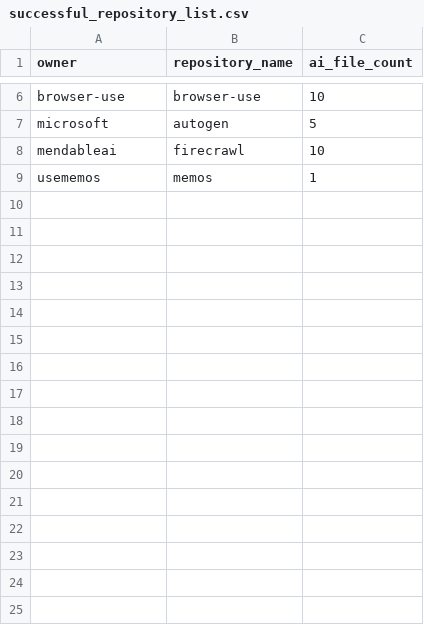
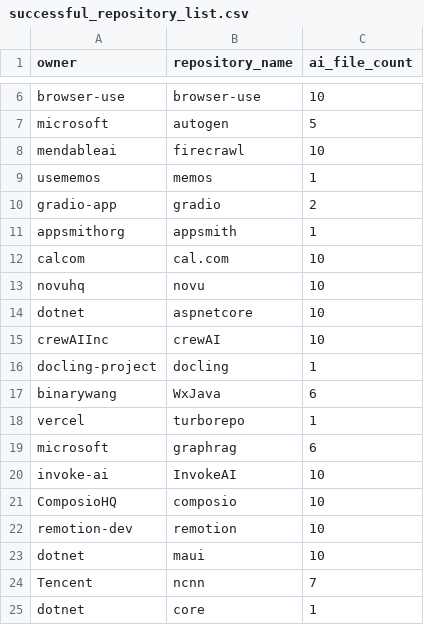
Before and after one commit to ShouSawa/AI-Code-Maintainability, a CSV file: dataset/successful_repository_list.csv, drawn as a sheet; only a part is shown, gaps mark what is left out; the diff names each change by its address in the sheet, - before the commit and + after, or states it on an @@ line.

```diff
--- a/dataset/successful_repository_list.csv
+++ b/dataset/successful_repository_list.csv
+row 10: gradio-app | gradio | 2
+row 11: appsmithorg | appsmith | 1
+row 12: calcom | cal.com | 10
+row 13: novuhq | novu | 10
+row 14: dotnet | aspnetcore | 10
+row 15: crewAIInc | crewAI | 10
+row 16: docling-project | docling | 1
+row 17: binarywang | WxJava | 6
+row 18: vercel | turborepo | 1
+row 19: microsoft | graphrag | 6
+row 20: invoke-ai | InvokeAI | 10
+row 21: ComposioHQ | composio | 10
+row 22: remotion-dev | remotion | 10
+row 23: dotnet | maui | 10
+row 24: Tencent | ncnn | 7
+row 25: dotnet | core | 1
```
Also changed, not shown: 2 other files.
